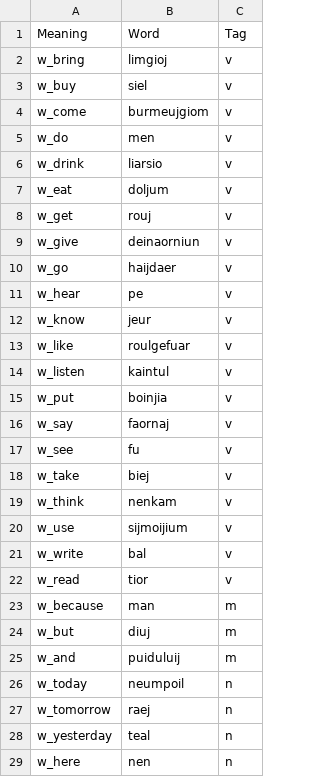
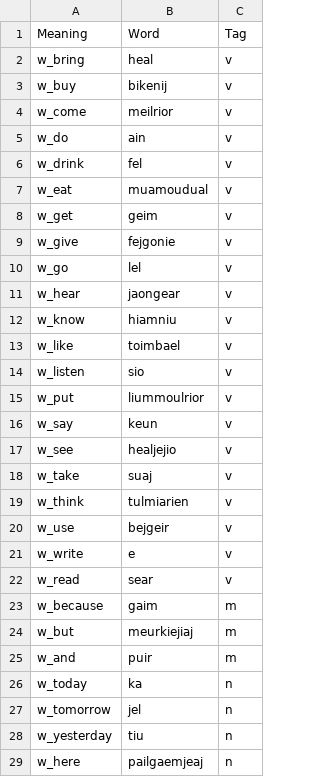
Before and after one commit to dashtaisen/mini_projects_complete, a CSV file: word_generator/constraints/lang01_template.csv, drawn as a sheet; only a part is shown; the diff covers the shown part only.

```diff
--- a/word_generator/constraints/lang01_template.csv
+++ b/word_generator/constraints/lang01_template.csv
@@ -1,29 +1,29 @@
 Meaning,Word,Tag
-w_bring,limgioj,v
-w_buy,siel,v
-w_come,burmeujgiom,v
-w_do,men,v
-w_drink,liarsio,v
-w_eat,doljum,v
-w_get,rouj,v
-w_give,deinaorniun,v
-w_go,haijdaer,v
-w_hear,pe,v
-w_know,jeur,v
-w_like,roulgefuar,v
-w_listen,kaintul,v
-w_put,boinjia,v
-w_say,faornaj,v
-w_see,fu,v
-w_take,biej,v
-w_think,nenkam,v
-w_use,sijmoijium,v
-w_write,bal,v
-w_read,tior,v
-w_because,man,m
-w_but,diuj,m
-w_and,puiduluij,m
-w_today,neumpoil,n
-w_tomorrow,raej,n
-w_yesterday,teal,n
-w_here,nen,n
+w_bring,heal,v
+w_buy,bikenij,v
+w_come,meilrior,v
+w_do,ain,v
+w_drink,fel,v
+w_eat,muamoudual,v
+w_get,geim,v
+w_give,fejgonie,v
+w_go,lel,v
+w_hear,jaongear,v
+w_know,hiamniu,v
+w_like,toimbael,v
+w_listen,sio,v
+w_put,liummoulrior,v
+w_say,keun,v
+w_see,healjejio,v
+w_take,suaj,v
+w_think,tulmiarien,v
+w_use,bejgeir,v
+w_write,e,v
+w_read,sear,v
+w_because,gaim,m
+w_but,meurkiejiaj,m
+w_and,puir,m
+w_today,ka,n
+w_tomorrow,jel,n
+w_yesterday,tiu,n
+w_here,pailgaemjeaj,n
```
Also changed, not shown: 104 edited cells elsewhere in this file, 1 other file.
